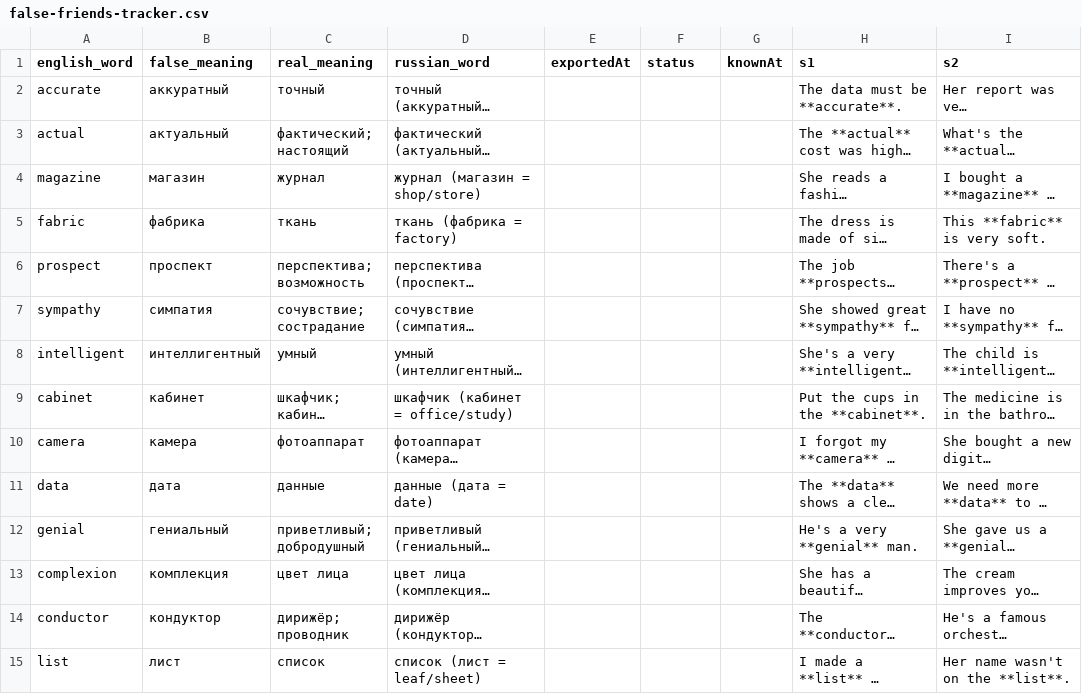
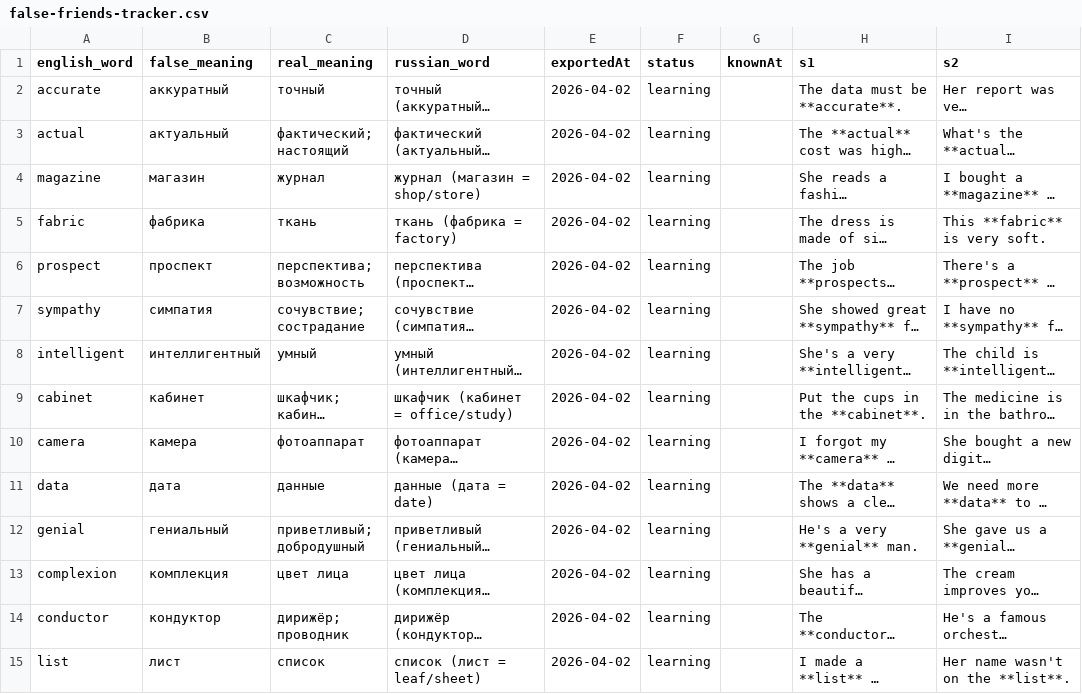
Before and after one commit to suleimanovs/english-galaxy, a CSV file: english words/anki/false-friends-tracker.csv, drawn as a sheet; only a part is shown; long unchanged cells end in …; the diff covers the shown part only; the diff names each change by its address in the sheet, - before the commit and + after, or states it on an @@ line.

```diff
--- a/english words/anki/false-friends-tracker.csv
+++ b/english words/anki/false-friends-tracker.csv
-E2:E15 (exportedAt): (empty)
+E2:E15 (exportedAt): 2026-04-02
-F2:F15 (status): (empty)
+F2:F15 (status): learning
```
Also changed, not shown: 68 edited cells elsewhere in this file, english words/anki/collocations-tracker.csv, english words/anki/idioms-tracker.csv, 7 other files.
